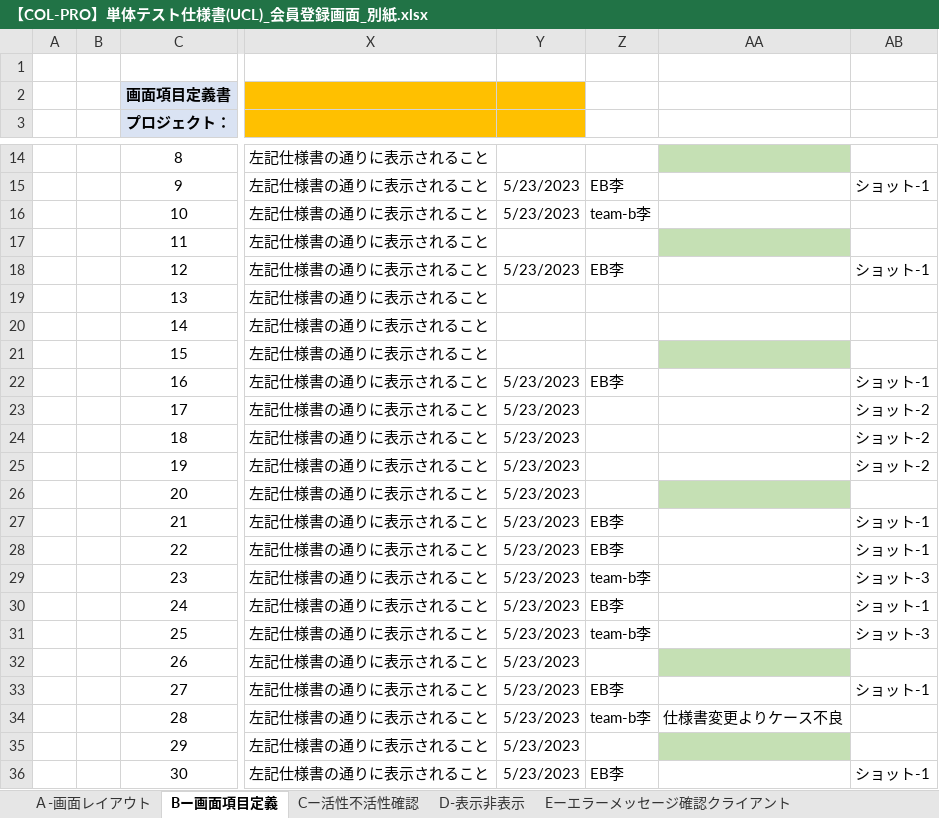
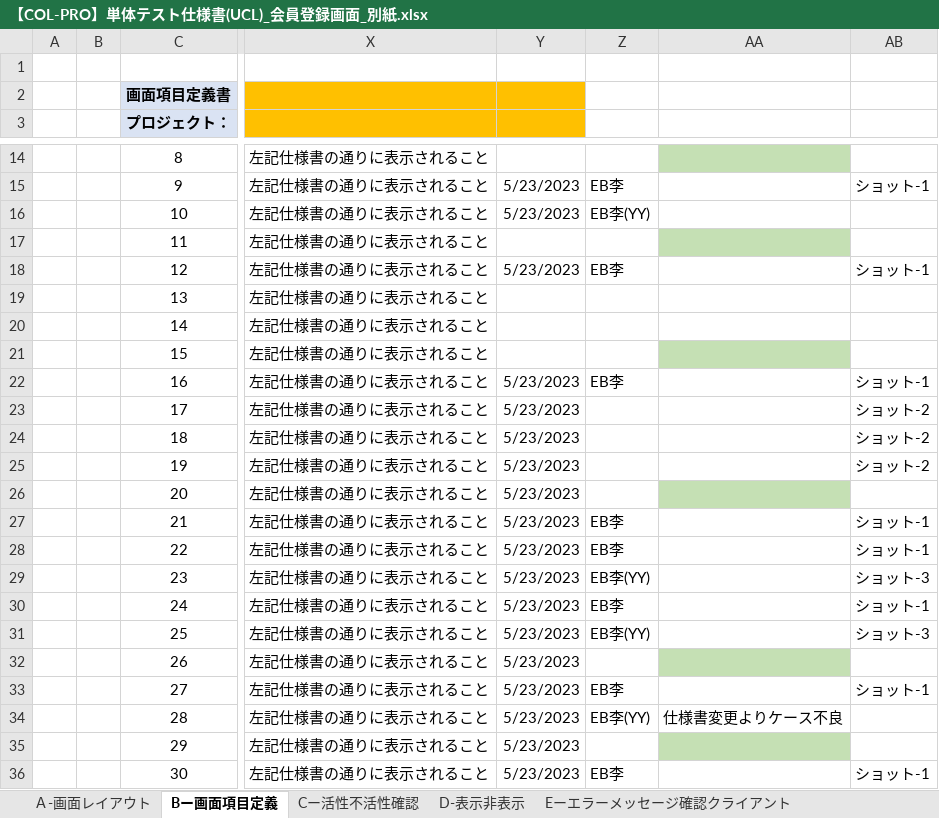
Before and after one commit to IotaTech-Info/certificate-online, an Excel workbook: doc/50_単体テスト(UT)/02_エビデンス/RYY_USER02_会員登録画面_エビデンス/打鍵後のUCL/【COL-PRO】単体テスト仕様書(UCL)_会員登録画面_別紙.xlsx, sheet Bー画面項目定義, drawn as a sheet; only a part is shown, gaps mark what is left out; values as stored, in another font and other column widths than the file's, no borders; the diff names each change by its address in the sheet, - before the commit and + after, or states it on an @@ line.

```diff
--- a/doc/50_単体テスト(UT)/02_エビデンス/RYY_USER02_会員登録画面_エビデンス/打鍵後のUCL/【COL-PRO】単体テスト仕様書(UCL)_会員登録画面_別紙.xlsx (sheet Bー画面項目定義)
+++ b/doc/50_単体テスト(UT)/02_エビデンス/RYY_USER02_会員登録画面_エビデンス/打鍵後のUCL/【COL-PRO】単体テスト仕様書(UCL)_会員登録画面_別紙.xlsx (sheet Bー画面項目定義)
-Z16: team-b李
+Z16: EB李(YY)
-Z29: team-b李
+Z29: EB李(YY)
-Z31: team-b李
+Z31: EB李(YY)
-Z34: team-b李
+Z34: EB李(YY)
```
Also changed, not shown: doc/50_単体テスト(UT)/02_エビデンス/RYY_USER02_会員登録画面_エビデンス/打鍵後のUCL/【COL-PRO】単体テスト仕様書(UCL)_会員登録画面_表紙.xlsx.
